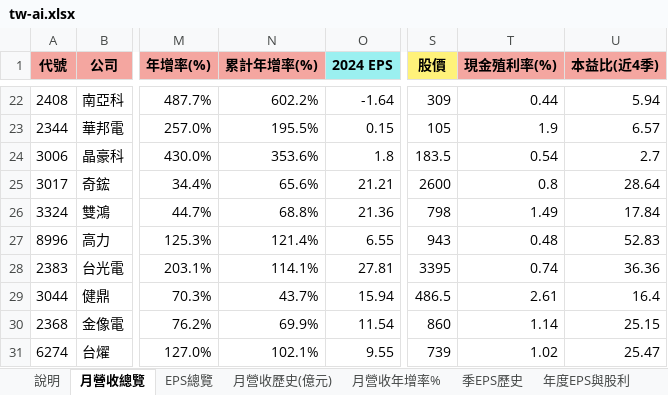
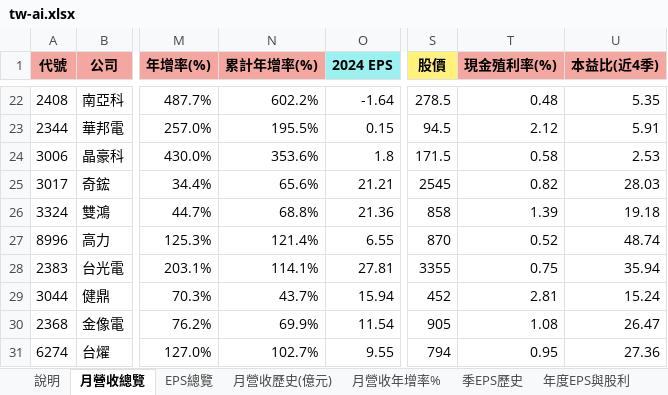
Before and after one commit to mywu-cloud/TW-AI, an Excel workbook: public/data/exports/tw-ai.xlsx, sheet 月營收總覽, drawn as a sheet; only a part is shown, gaps mark what is left out; values as stored, in another font and other column widths than the file's, no borders; conditional formats not drawn; the diff covers the shown part only; the diff names each change by its address in the sheet, - before the commit and + after, or states it on an @@ line.

```diff
--- a/public/data/exports/tw-ai.xlsx (sheet 月營收總覽)
+++ b/public/data/exports/tw-ai.xlsx (sheet 月營收總覽)
-S22 (股價): 309
+S22 (股價): 278.5
-T22 (現金殖利率(%)): 0.44
+T22 (現金殖利率(%)): 0.48
-U22 (本益比(近4季)): 5.94
+U22 (本益比(近4季)): 5.35
-S23 (股價): 105
+S23 (股價): 94.5
-T23 (現金殖利率(%)): 1.9
+T23 (現金殖利率(%)): 2.12
-U23 (本益比(近4季)): 6.57
+U23 (本益比(近4季)): 5.91
-S24 (股價): 183.5
+S24 (股價): 171.5
-T24 (現金殖利率(%)): 0.54
+T24 (現金殖利率(%)): 0.58
-U24 (本益比(近4季)): 2.7
+U24 (本益比(近4季)): 2.53
-S25 (股價): 2600
+S25 (股價): 2545
-T25 (現金殖利率(%)): 0.8
+T25 (現金殖利率(%)): 0.82
-U25 (本益比(近4季)): 28.64
+U25 (本益比(近4季)): 28.03
-S26 (股價): 798
+S26 (股價): 858
-T26 (現金殖利率(%)): 1.49
+T26 (現金殖利率(%)): 1.39
-U26 (本益比(近4季)): 17.84
+U26 (本益比(近4季)): 19.18
-S27 (股價): 943
+S27 (股價): 870
-T27 (現金殖利率(%)): 0.48
+T27 (現金殖利率(%)): 0.52
-U27 (本益比(近4季)): 52.83
+U27 (本益比(近4季)): 48.74
-S28 (股價): 3395
+S28 (股價): 3355
-T28 (現金殖利率(%)): 0.74
+T28 (現金殖利率(%)): 0.75
-U28 (本益比(近4季)): 36.36
+U28 (本益比(近4季)): 35.94
-S29 (股價): 486.5
+S29 (股價): 452
-T29 (現金殖利率(%)): 2.61
+T29 (現金殖利率(%)): 2.81
-U29 (本益比(近4季)): 16.4
+U29 (本益比(近4季)): 15.24
-S30 (股價): 860
+S30 (股價): 905
-T30 (現金殖利率(%)): 1.14
+T30 (現金殖利率(%)): 1.08
-U30 (本益比(近4季)): 25.15
+U30 (本益比(近4季)): 26.47
-N31 (累計年增率(%)): 102.1%
+N31 (累計年增率(%)): 102.7%
-S31 (股價): 739
+S31 (股價): 794
-T31 (現金殖利率(%)): 1.02
+T31 (現金殖利率(%)): 0.95
-U31 (本益比(近4季)): 25.47
+U31 (本益比(近4季)): 27.36
```
Also changed, not shown: 148 edited cells elsewhere in this sheet, sheet EPS總覽, sheet 月營收年增率%, sheet 說明, sheet 月營收歷史(億元), sheet 年度EPS與股利, 3 other files.
